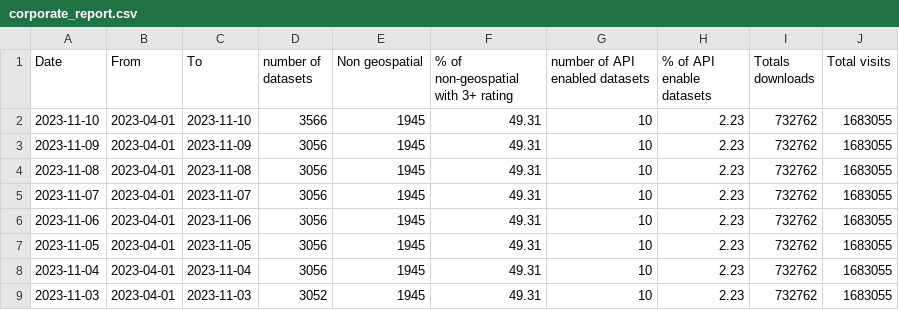
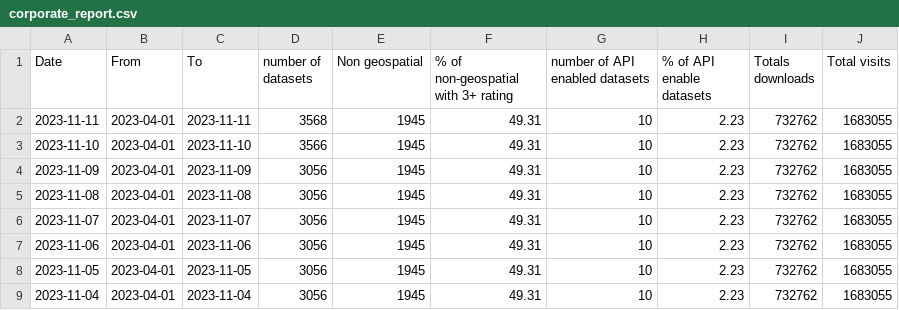
Before and after one commit to Feisal01/corp_reporting, a CSV file: corporate_report.csv, drawn as a sheet; only a part is shown; the shorter side is filled out with more unchanged rows; the diff names each change by its address in the sheet, - before the commit and + after, or states it on an @@ line.

```diff
--- a/corporate_report.csv
+++ b/corporate_report.csv
+row 2: 2023-11-11 | 2023-04-01 | 2023-11-11 | 3568 | 1945 | 49.31 | 10 | 2.23 | 732762 | 1683055
```
